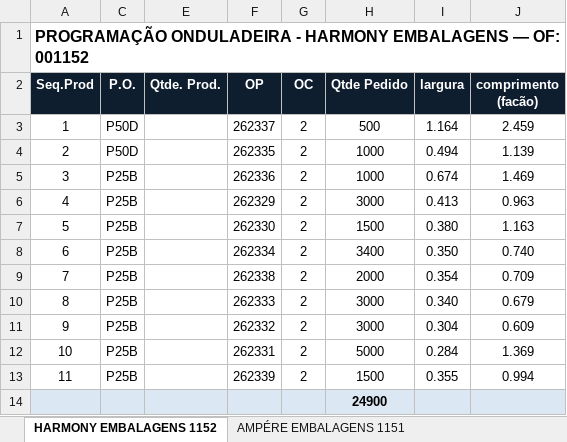
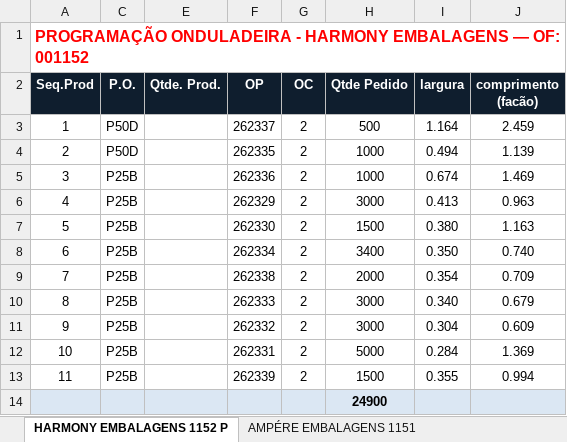
Before and after one commit to marcilianocamargo-stack/controle-producao-etiquetas, an Excel workbook: programacao-hoje.xlsx, sheet HARMONY EMBALAGENS 1152 P, drawn as a sheet; only a part is shown; values as stored, in another font and other column widths than the file's, no borders; the diff names each change by its address in the sheet, - before the commit and + after, or states it on an @@ line.

Commit message:
Atualiza programacao-hoje.xlsx (27/08/2026 10:00)

```diff
--- a/programacao-hoje.xlsx (sheet HARMONY EMBALAGENS 1152 P)
+++ b/programacao-hoje.xlsx (sheet HARMONY EMBALAGENS 1152 P)
-sheet tab: HARMONY EMBALAGENS 1152
+sheet tab: HARMONY EMBALAGENS 1152 P
-A1 text colour: black
+A1 text colour: #FF0000
```
